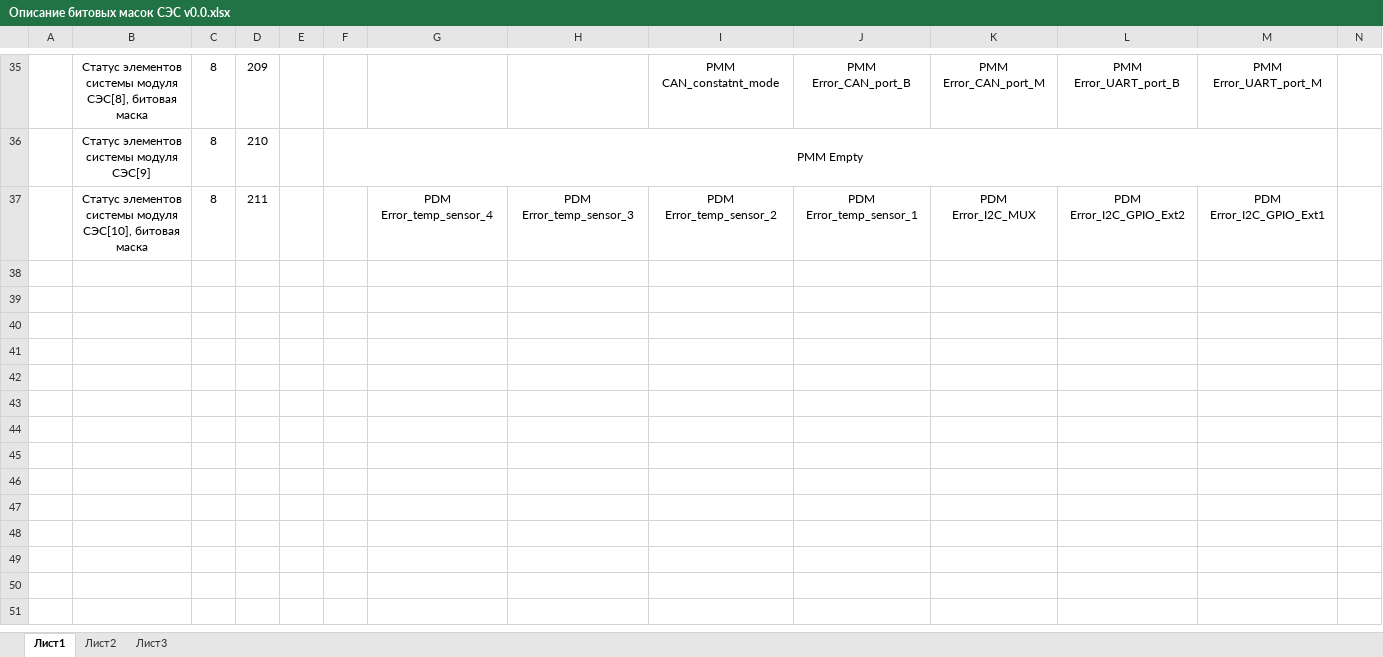
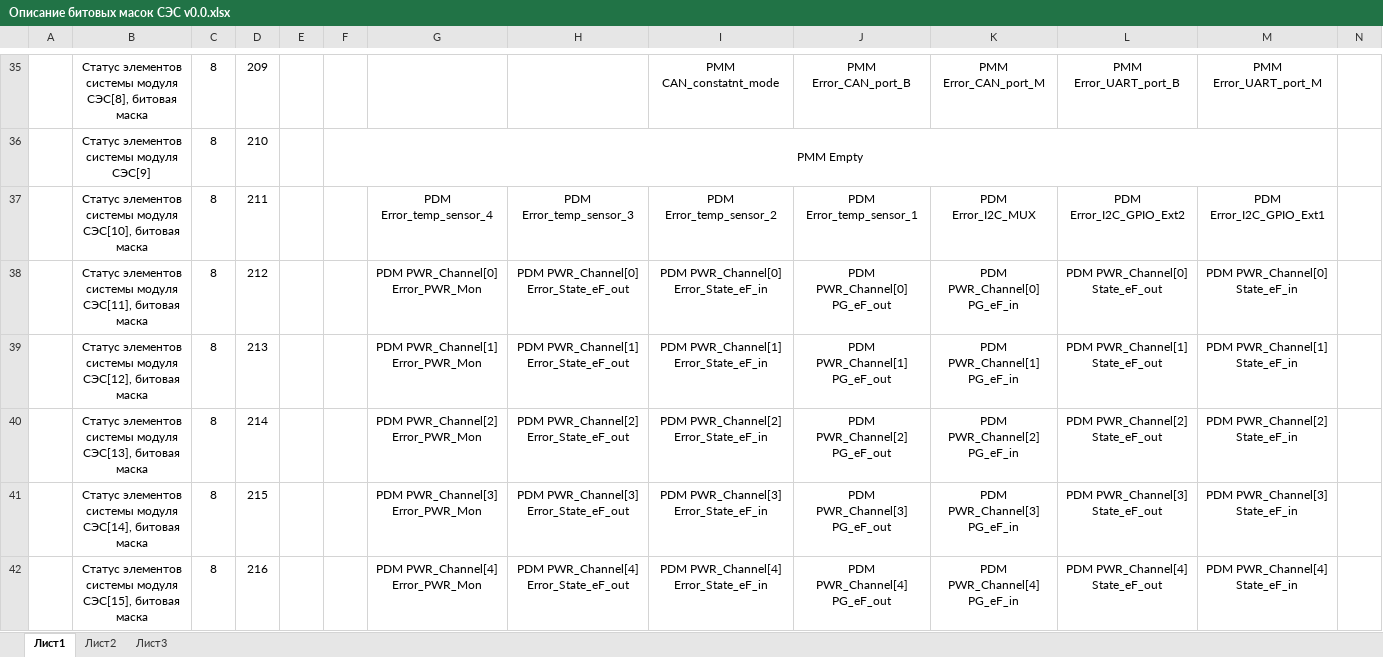
Before and after one commit to Muxamor/CS_EPS_PMM_N_SH, an Excel workbook: Documentation/Описание битовых масок СЭС v0.0.xlsx, sheet Лист1, drawn as a sheet; only a part is shown, gaps mark what is left out; values as stored, in another font and other column widths than the file's, no borders; rows hold the shown columns only; the diff covers the shown part only; the diff names each change by its address in the sheet, - before the commit and + after, or states it on an @@ line.

```diff
--- a/Documentation/Описание битовых масок СЭС v0.0.xlsx (sheet Лист1)
+++ b/Documentation/Описание битовых масок СЭС v0.0.xlsx (sheet Лист1)
+row 38:  | Статус элементов системы модуля СЭС[11], битовая маска | 8 | 212 |  |  | PDM PWR_Channel[0] Error_PWR_Mon | PDM PWR_Channel[0] Error_State_eF_out | PDM PWR_Channel[0] Error_State_eF_in | PDM PWR_Channel[0] PG_eF_out | PDM PWR_Channel[0] PG_eF_in | PDM PWR_Channel[0] State_eF_out | PDM PWR_Channel[0] State_eF_in
+row 39:  | Статус элементов системы модуля СЭС[12], битовая маска | 8 | 213 |  |  | PDM PWR_Channel[1] Error_PWR_Mon | PDM PWR_Channel[1] Error_State_eF_out | PDM PWR_Channel[1] Error_State_eF_in | PDM PWR_Channel[1] PG_eF_out | PDM PWR_Channel[1] PG_eF_in | PDM PWR_Channel[1] State_eF_out | PDM PWR_Channel[1] State_eF_in
+row 40:  | Статус элементов системы модуля СЭС[13], битовая маска | 8 | 214 |  |  | PDM PWR_Channel[2] Error_PWR_Mon | PDM PWR_Channel[2] Error_State_eF_out | PDM PWR_Channel[2] Error_State_eF_in | PDM PWR_Channel[2] PG_eF_out | PDM PWR_Channel[2] PG_eF_in | PDM PWR_Channel[2] State_eF_out | PDM PWR_Channel[2] State_eF_in
+row 41:  | Статус элементов системы модуля СЭС[14], битовая маска | 8 | 215 |  |  | PDM PWR_Channel[3] Error_PWR_Mon | PDM PWR_Channel[3] Error_State_eF_out | PDM PWR_Channel[3] Error_State_eF_in | PDM PWR_Channel[3] PG_eF_out | PDM PWR_Channel[3] PG_eF_in | PDM PWR_Channel[3] State_eF_out | PDM PWR_Channel[3] State_eF_in
+row 42:  | Статус элементов системы модуля СЭС[15], битовая маска | 8 | 216 |  |  | PDM PWR_Channel[4] Error_PWR_Mon | PDM PWR_Channel[4] Error_State_eF_out | PDM PWR_Channel[4] Error_State_eF_in | PDM PWR_Channel[4] PG_eF_out | PDM PWR_Channel[4] PG_eF_in | PDM PWR_Channel[4] State_eF_out | PDM PWR_Channel[4] State_eF_in
```
Also changed, not shown: 58 added rows elsewhere in this sheet, 2 other files.
